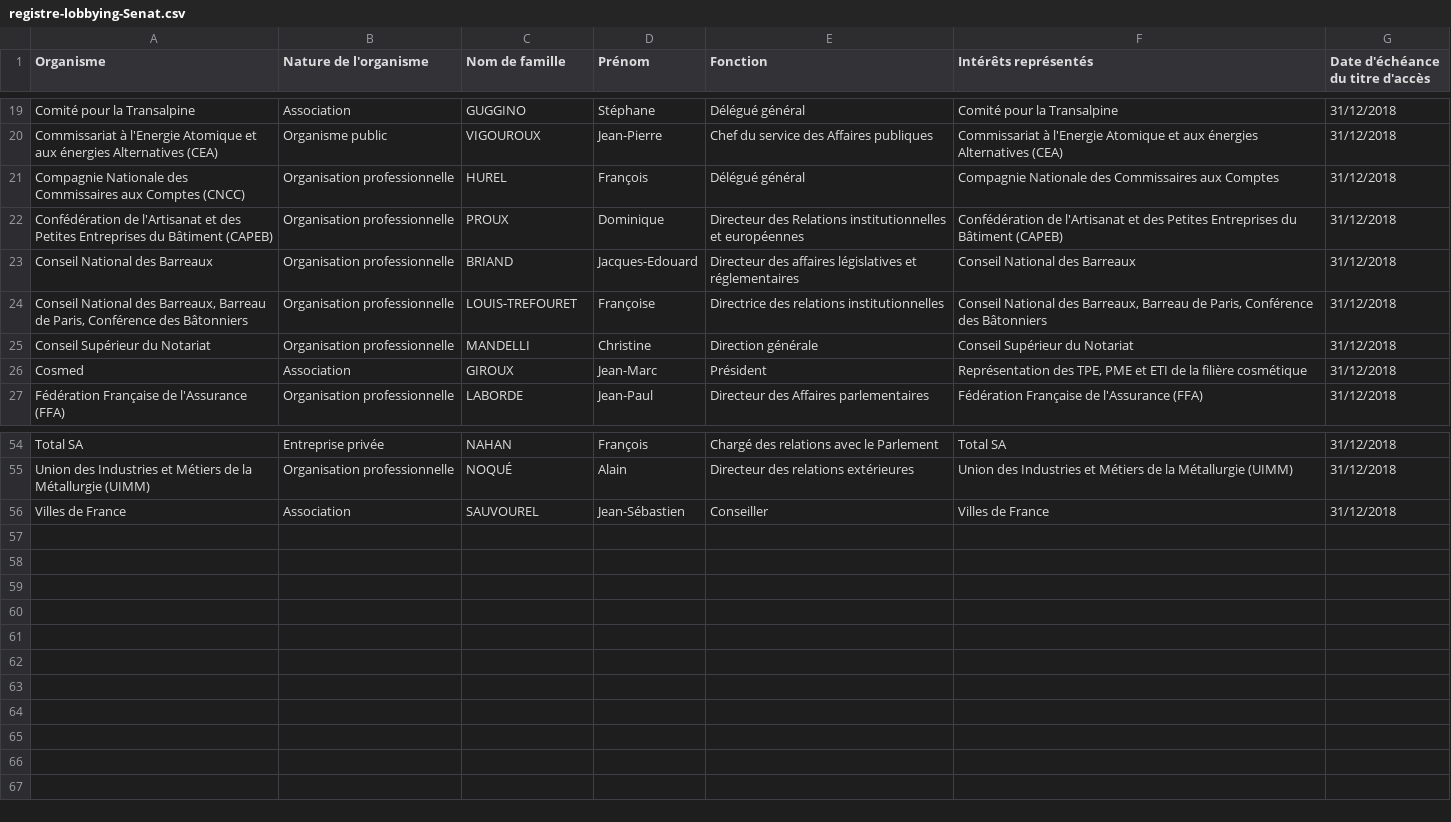
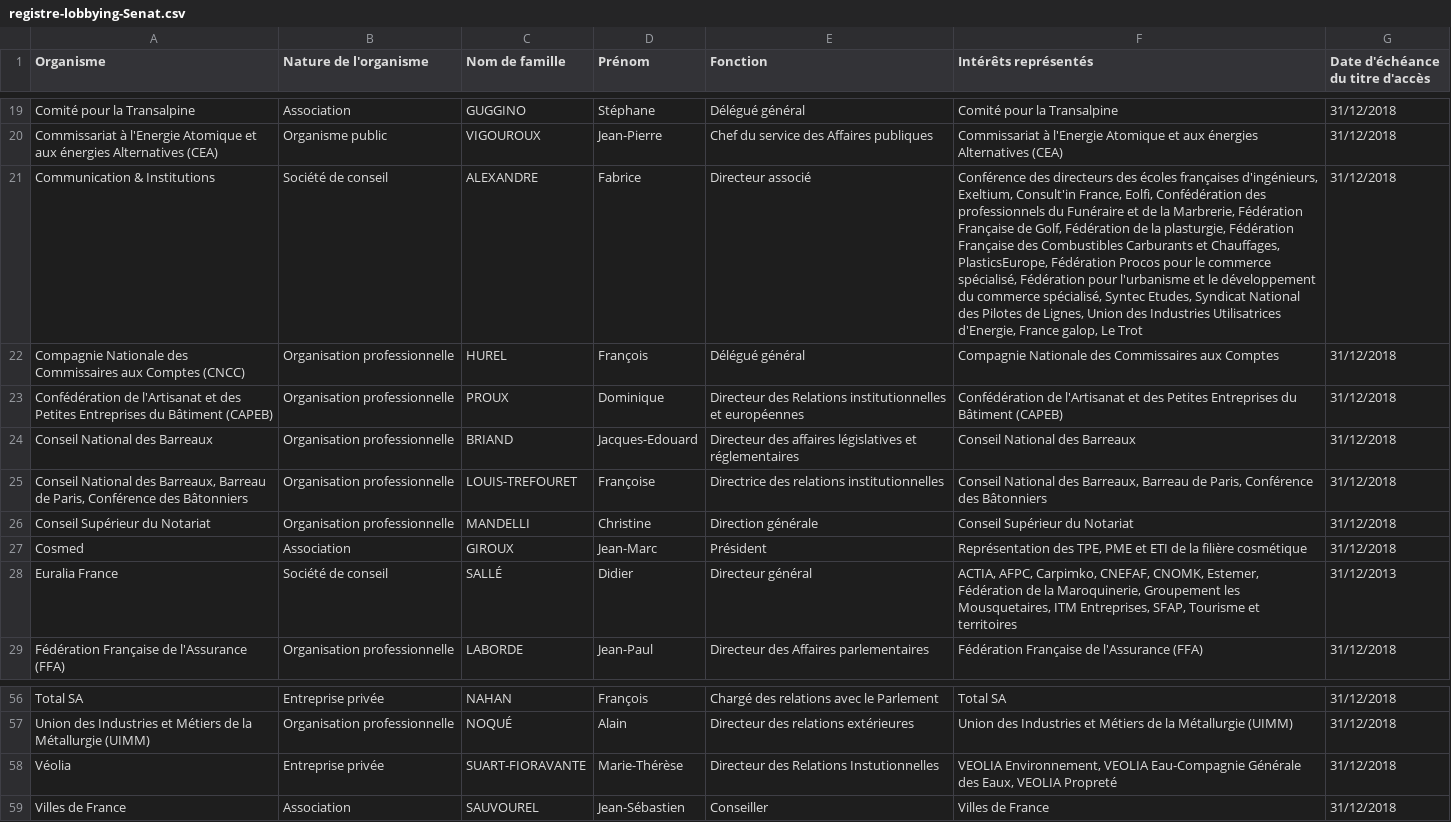
Before and after one commit to regardscitoyens/registres-lobbying, a CSV file: data/registre-lobbying-Senat.csv, drawn as a sheet; only a part is shown, gaps mark what is left out; the diff names each change by its address in the sheet, - before the commit and + after, or states it on an @@ line.

Commit message:
update registre Sénat

```diff
--- a/data/registre-lobbying-Senat.csv
+++ b/data/registre-lobbying-Senat.csv
+row 21: Communication & Institutions | Société de conseil | ALEXANDRE | Fabrice | Directeur associé | Conférence des directeurs des écoles françaises d'ingénieurs, Exeltium, Consult'in France, Eolfi, Confédération des professionnels du Funéraire et de la Marbrerie, Fédération Française de Golf, Fédération de la plasturgie, Fédération Française des Combustibles Carburants et Chauffages, PlasticsEurope, Fédération Procos pour le commerce spécialisé, Fédération pour l'urbanisme et le développement du commerce spécialisé, Syntec Etudes, Syndicat National des Pilotes de Lignes, Union des Industries Utilisatrices d'Energie, France galop, Le Trot | 31/12/2018
+row 28: Euralia France | Société de conseil | SALLÉ | Didier | Directeur général | ACTIA, AFPC, Carpimko, CNEFAF, CNOMK, Estemer, Fédération de la Maroquinerie, Groupement les Mousquetaires, ITM Entreprises, SFAP, Tourisme et territoires | 31/12/2013
+row 58: Véolia | Entreprise privée | SUART-FIORAVANTE | Marie-Thérèse | Directeur des Relations Instutionnelles | VEOLIA Environnement, VEOLIA Eau-Compagnie Générale des Eaux, VEOLIA Propreté | 31/12/2018
```
